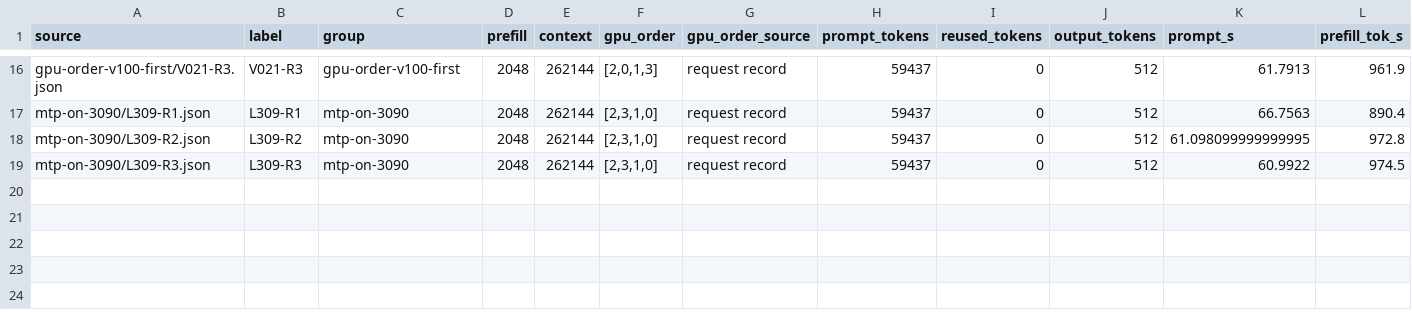
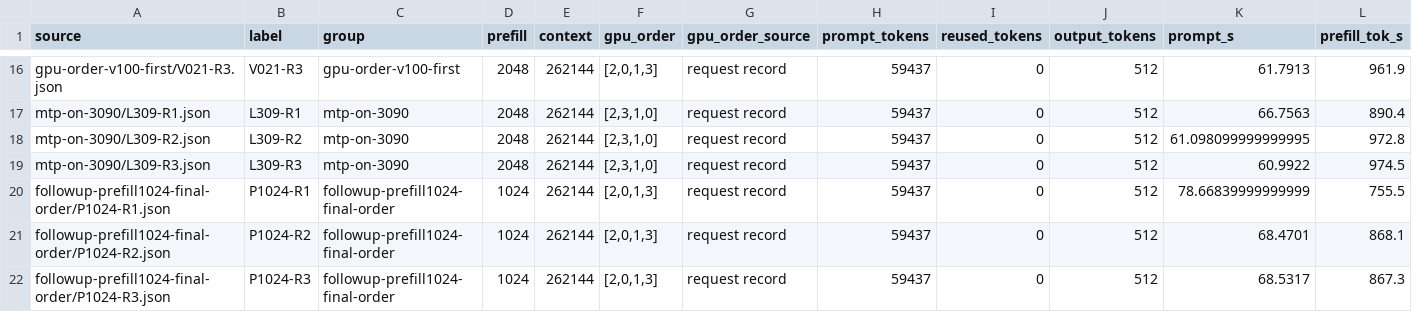
Before and after one commit to techrian/mixed-gpu-llm-lab, a CSV file: benchmarks/throughput/glm-maya-m-20261016/unique-runs.csv, drawn as a sheet; only a part is shown, gaps mark what is left out; rows hold the shown columns only; the diff names each change by its address in the sheet, - before the commit and + after, or states it on an @@ line.

Commit message:
Add three-run GLM prefill 1024 follow-up and hardware overview

```diff
--- a/benchmarks/throughput/glm-maya-m-20261016/unique-runs.csv
+++ b/benchmarks/throughput/glm-maya-m-20261016/unique-runs.csv
+row 20: followup-prefill1024-final-order/P1024-R1.json | P1024-R1 | followup-prefill1024-final-order | 1024 | 262144 | [2,0,1,3] | request record | 59437 | 0 | 512 | 78.66839999999999 | 755.5
+row 21: followup-prefill1024-final-order/P1024-R2.json | P1024-R2 | followup-prefill1024-final-order | 1024 | 262144 | [2,0,1,3] | request record | 59437 | 0 | 512 | 68.4701 | 868.1
+row 22: followup-prefill1024-final-order/P1024-R3.json | P1024-R3 | followup-prefill1024-final-order | 1024 | 262144 | [2,0,1,3] | request record | 59437 | 0 | 512 | 68.5317 | 867.3
```
Also changed, not shown: 23 other files.
